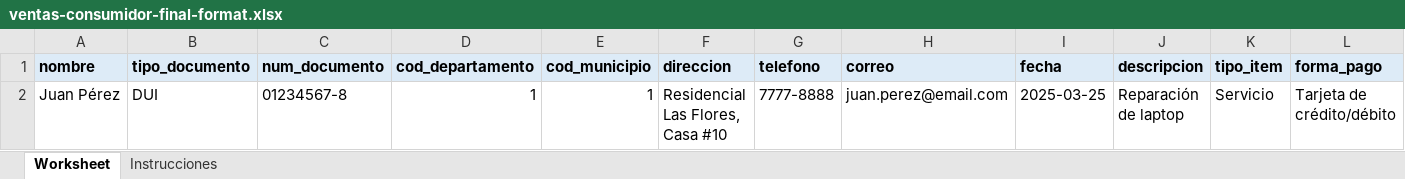
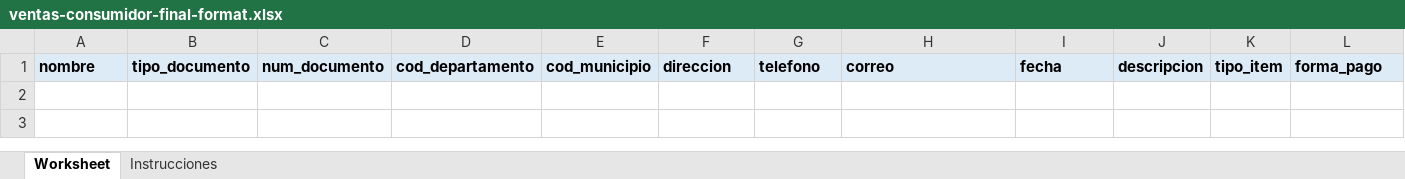
Before and after one commit to smartpyme-app/smartpyme, an Excel workbook: Backend/public/docs/ventas-consumidor-final-format.xlsx, sheet Worksheet, drawn as a sheet; only a part is shown; values as stored, in another font and other column widths than the file's, no borders; rows hold the shown columns only; the diff names each change by its address in the sheet, - before the commit and + after, or states it on an @@ line.

```diff
--- a/Backend/public/docs/ventas-consumidor-final-format.xlsx (sheet Worksheet)
+++ b/Backend/public/docs/ventas-consumidor-final-format.xlsx (sheet Worksheet)
-row 2: Juan Pérez | DUI | 01234567-8 | 1 | 1 | Residencial Las Flores, Casa #10 | 7777-8888 | juan.perez@email.com | 2025-03-25 | Reparación de laptop | Servicio | Tarjeta de crédito/débito
```
Also changed, not shown: Backend/public/docs/ventas-credito-fiscal-format.xlsx, 1 other file.
